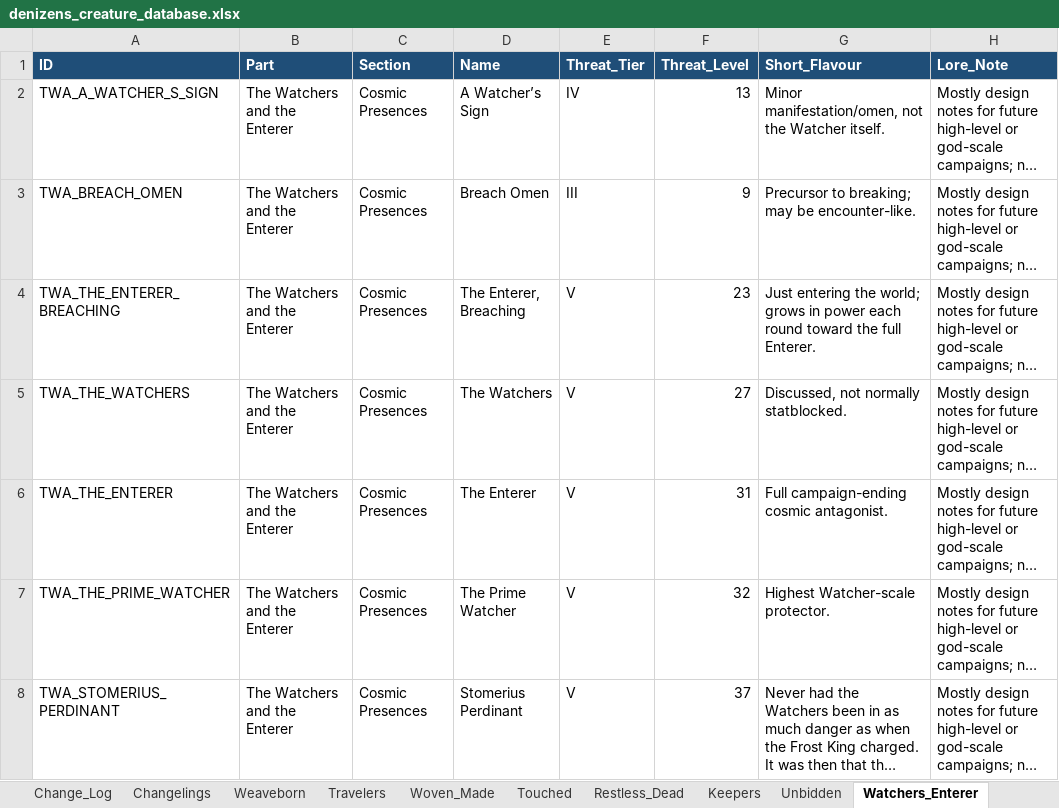
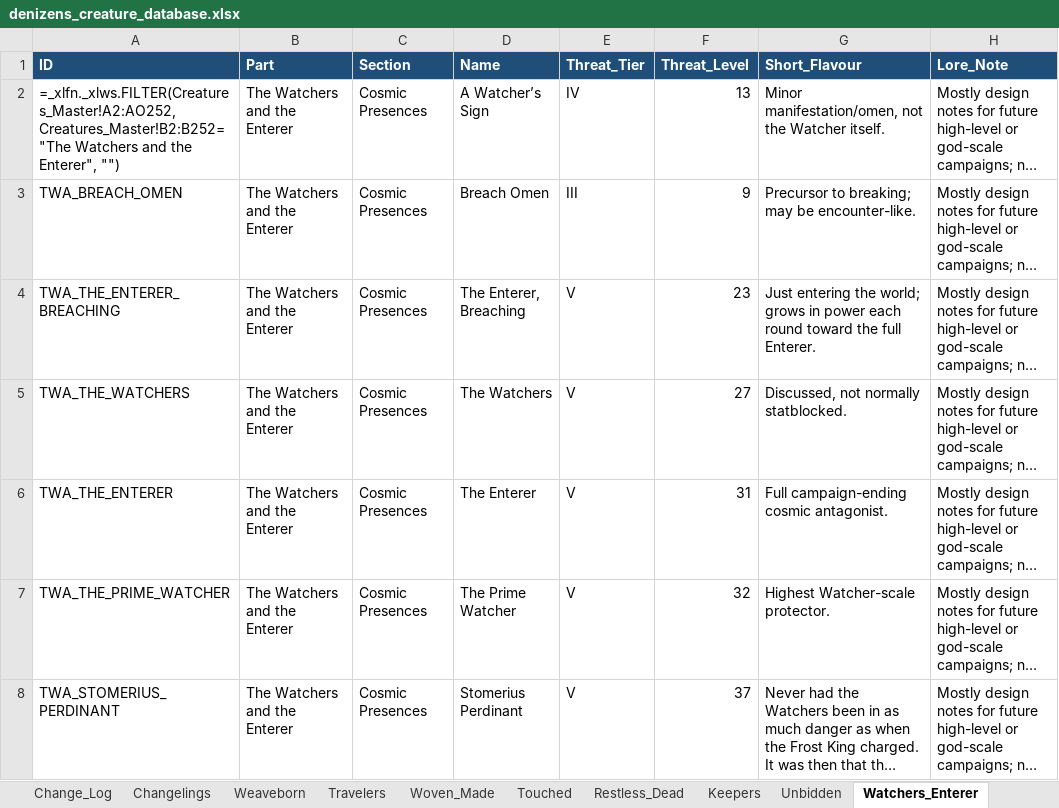
Before and after one commit to frankugh/weavers_of_power, an Excel workbook: data/denizens_creature_database.xlsx, sheet Watchers_Enterer, drawn as a sheet; only a part is shown; long unchanged cells end in …; values as stored, in another font and other column widths than the file's, no borders; formulas without a stored value are shown as written; the diff names each change by its address in the sheet, - before the commit and + after, or states it on an @@ line.

```diff
--- a/data/denizens_creature_database.xlsx (sheet Watchers_Enterer)
+++ b/data/denizens_creature_database.xlsx (sheet Watchers_Enterer)
-A2 (ID): TWA_A_WATCHER_S_SIGN
+A2 (ID): =_xlfn._xlws.FILTER(Creatures_Master!A2:AO252, Creatures_Master!B2:B252="The Watchers and the Enterer", "")
```
Also changed, not shown: sheet Creatures_Master, sheet Woven_Made, sheet Restless_Dead, sheet Unbidden, sheet Keepers, sheet Touched, 3 more sheets, 8 other files.
